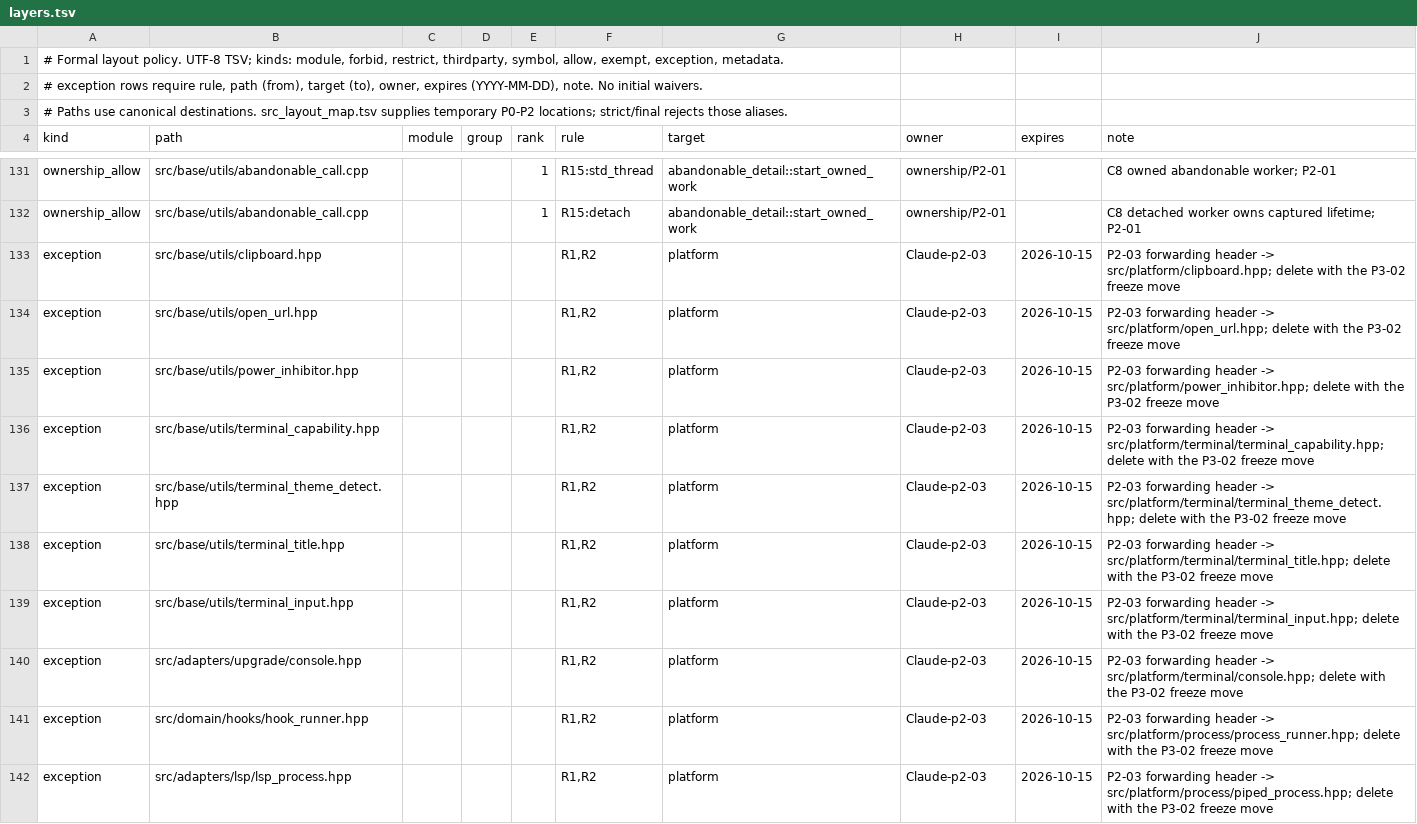
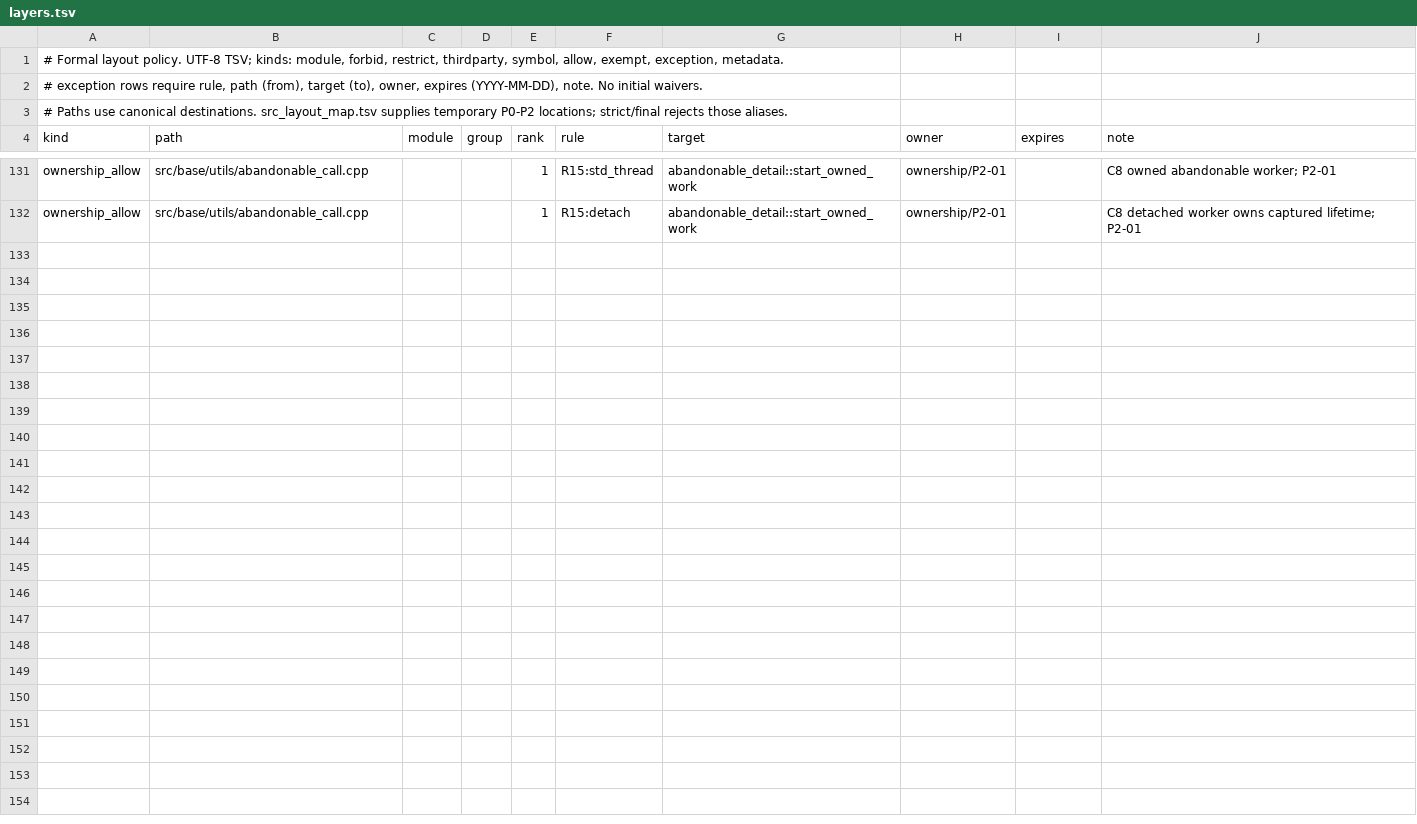
Before and after one commit to tmoonlight/acecode, a TSV file: src/layers.tsv, drawn as a sheet; only a part is shown, gaps mark what is left out; the diff covers the shown part only.

Commit message:
refactor20260927(layers/P2-03): 按 D24 删除 20 个转发头与 layers.tsv 的 exception 行,回退转发头识别的工具改动
主代理 2026-09-27 决策 D24:P2 各任务不在旧路径留 2 行转发头、不往 layers.tsv 加 exception 行 —— 映射表的精确行会把转发头与已搬走的真文件映射到同一最终路径,validate_map --strict 与 migrate_branch --check 都报 destination collision;include 改写已由 normalize_includes(本树)与 migrate_branch --apply-map(遗留分支)按映射表完成,转发头没有独立价值。

- 删除 de834f51 加的 20 个转发头(utils 7、upgrade 1、hooks 1、lsp 2、daemon 1、desktop 8);搬走的 .hpp 旧路径不再留任何文件。src/web/pty/ 本来就没留(见 de834f51 说明)。
- src/layers.tsv 删掉 20 条 exception 行,恢复到 master 的内容。
- 回退 be02de47:validate_map 的转发头识别与 test_migrate_branch 夹具改动都是为转发头服务的,D24 之后无需保留;scripts/refactor 与 master 完全一致。

验证:全仓 grep 旧路径 include 0 处;check_layers --enforce-parent-includes 160(161 - 1);validate_map --strict exit 0;normalize_includes --check src/tests exit 0;check_doc_paths 85;check_file_size / check_ownership --strict exit 0。

```diff
--- a/src/layers.tsv
+++ b/src/layers.tsv
@@ -132,11 +132 @@ ownership_allow	src/base/utils/abandonable_call.cpp			1	R15:std_thread	abandonab
 ownership_allow	src/base/utils/abandonable_call.cpp			1	R15:detach	abandonable_detail::start_owned_work	ownership/P2-01		C8 detached worker owns captured lifetime; P2-01
-exception	src/base/utils/clipboard.hpp				R1,R2	platform	Claude-p2-03	2026-10-15	P2-03 forwarding header -> src/platform/clipboard.hpp; delete with the P3-02 freeze move
-exception	src/base/utils/open_url.hpp				R1,R2	platform	Claude-p2-03	2026-10-15	P2-03 forwarding header -> src/platform/open_url.hpp; delete with the P3-02 freeze move
-exception	src/base/utils/power_inhibitor.hpp				R1,R2	platform	Claude-p2-03	2026-10-15	P2-03 forwarding header -> src/platform/power_inhibitor.hpp; delete with the P3-02 freeze move
-exception	src/base/utils/terminal_capability.hpp				R1,R2	platform	Claude-p2-03	2026-10-15	P2-03 forwarding header -> src/platform/terminal/terminal_capability.hpp; delete with the P3-02 freeze move
-exception	src/base/utils/terminal_theme_detect.hpp				R1,R2	platform	Claude-p2-03	2026-10-15	P2-03 forwarding header -> src/platform/terminal/terminal_theme_detect.hpp; delete with the P3-02 freeze move
-exception	src/base/utils/terminal_title.hpp				R1,R2	platform	Claude-p2-03	2026-10-15	P2-03 forwarding header -> src/platform/terminal/terminal_title.hpp; delete with the P3-02 freeze move
-exception	src/base/utils/terminal_input.hpp				R1,R2	platform	Claude-p2-03	2026-10-15	P2-03 forwarding header -> src/platform/terminal/terminal_input.hpp; delete with the P3-02 freeze move
-exception	src/adapters/upgrade/console.hpp				R1,R2	platform	Claude-p2-03	2026-10-15	P2-03 forwarding header -> src/platform/terminal/console.hpp; delete with the P3-02 freeze move
-exception	src/domain/hooks/hook_runner.hpp				R1,R2	platform	Claude-p2-03	2026-10-15	P2-03 forwarding header -> src/platform/process/process_runner.hpp; delete with the P3-02 freeze move
-exception	src/adapters/lsp/lsp_process.hpp				R1,R2	platform	Claude-p2-03	2026-10-15	P2-03 forwarding header -> src/platform/process/piped_process.hpp; delete with the P3-02 freeze move
```
Also changed, not shown: 10 removed rows elsewhere in this file, 23 other files.
